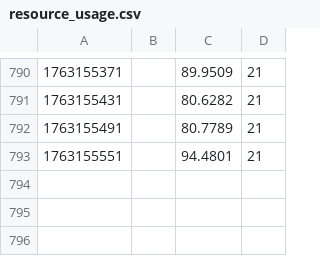
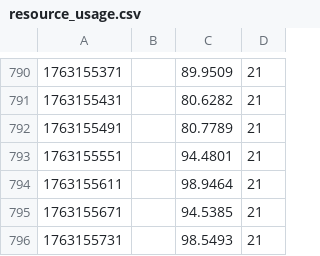
Before and after one commit to dboone323/tools-automation, a CSV file: logs/resource_usage.csv, drawn as a sheet; only a part is shown, gaps mark what is left out; the diff names each change by its address in the sheet, - before the commit and + after, or states it on an @@ line.

```diff
--- a/logs/resource_usage.csv
+++ b/logs/resource_usage.csv
+row 794: 1763155611 |  | 98.9464 | 21
+row 795: 1763155671 |  | 94.5385 | 21
+row 796: 1763155731 |  | 98.5493 | 21
```
Also changed, not shown: 22 other files.
